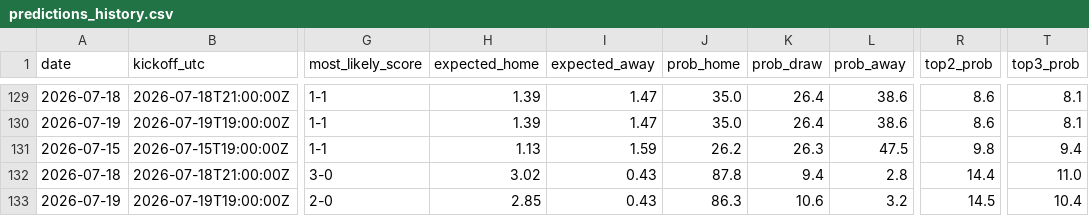
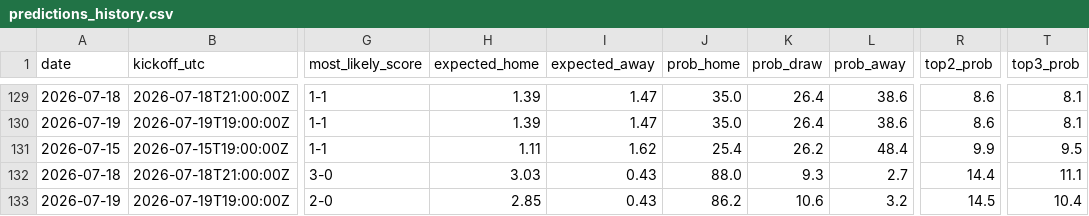
Before and after one commit to umutyyapici/DK-Tahminator, a CSV file: data/predictions_history.csv, drawn as a sheet; only a part is shown, gaps mark what is left out; the diff names each change by its address in the sheet, - before the commit and + after, or states it on an @@ line.

```diff
--- a/data/predictions_history.csv
+++ b/data/predictions_history.csv
-H131 (expected_home): 1.13
+H131 (expected_home): 1.11
-I131 (expected_away): 1.59
+I131 (expected_away): 1.62
-J131 (prob_home): 26.2
+J131 (prob_home): 25.4
-K131 (prob_draw): 26.3
+K131 (prob_draw): 26.2
-L131 (prob_away): 47.5
+L131 (prob_away): 48.4
-R131 (top2_prob): 9.8
+R131 (top2_prob): 9.9
-T131 (top3_prob): 9.4
+T131 (top3_prob): 9.5
-H132 (expected_home): 3.02
+H132 (expected_home): 3.03
-J132 (prob_home): 87.8
+J132 (prob_home): 88.0
-K132 (prob_draw): 9.4
+K132 (prob_draw): 9.3
-L132 (prob_away): 2.8
+L132 (prob_away): 2.7
-T132 (top3_prob): 11.0
+T132 (top3_prob): 11.1
-J133 (prob_home): 86.3
+J133 (prob_home): 86.2
```
Also changed, not shown: data/predictions.csv, 4 other files.
